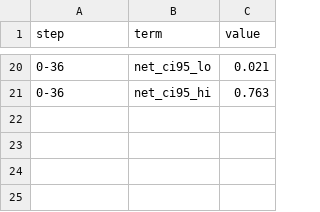
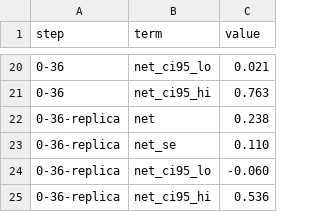
Before and after one commit to and18/undertow, a CSV file: data/derived/fig05_accounting.csv, drawn as a sheet; only a part is shown, gaps mark what is left out; the diff names each change by its address in the sheet, - before the commit and + after, or states it on an @@ line.

```diff
--- a/data/derived/fig05_accounting.csv
+++ b/data/derived/fig05_accounting.csv
+row 22: 0-36-replica | net | 0.238
+row 23: 0-36-replica | net_se | 0.110
+row 24: 0-36-replica | net_ci95_lo | -0.060
+row 25: 0-36-replica | net_ci95_hi | 0.536
```
Also changed, not shown: data/derived/MANIFEST.csv, 24 other files.
